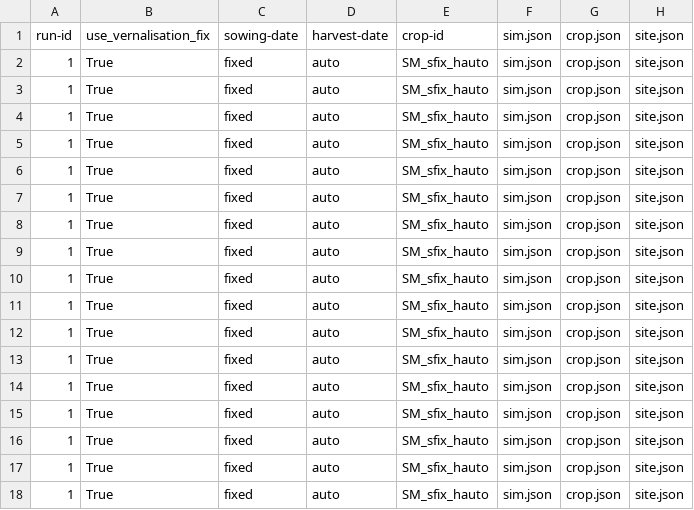
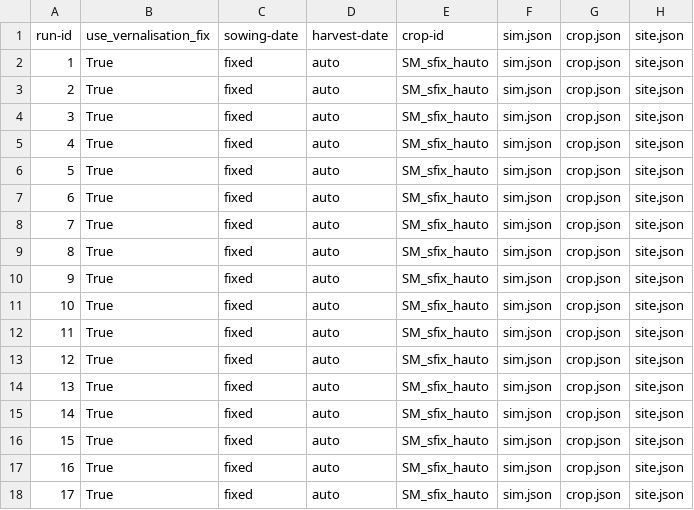
Before and after one commit to zalf-rpm/switch, a CSV file: sim_setups_LF.csv, drawn as a sheet; only a part is shown; the diff names each change by its address in the sheet, - before the commit and + after, or states it on an @@ line.

Commit message:
update sim setup id

```diff
--- a/sim_setups_LF.csv
+++ b/sim_setups_LF.csv
-A3 (run-id): 1
+A3 (run-id): 2
-A4 (run-id): 1
+A4 (run-id): 3
-A5 (run-id): 1
+A5 (run-id): 4
-A6 (run-id): 1
+A6 (run-id): 5
-A7 (run-id): 1
+A7 (run-id): 6
-A8 (run-id): 1
+A8 (run-id): 7
-A9 (run-id): 1
+A9 (run-id): 8
-A10 (run-id): 1
+A10 (run-id): 9
-A11 (run-id): 1
+A11 (run-id): 10
-A12 (run-id): 1
+A12 (run-id): 11
-A13 (run-id): 1
+A13 (run-id): 12
-A14 (run-id): 1
+A14 (run-id): 13
-A15 (run-id): 1
+A15 (run-id): 14
-A16 (run-id): 1
+A16 (run-id): 15
-A17 (run-id): 1
+A17 (run-id): 16
-A18 (run-id): 1
+A18 (run-id): 17
```
